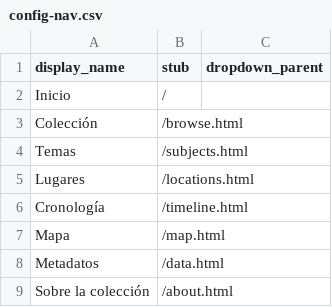
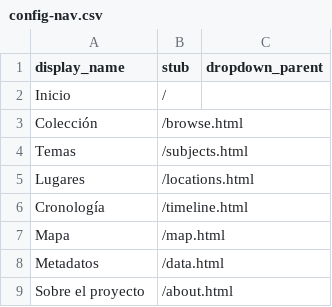
Before and after one commit to hdlabconicet/fanzines-argentinos, a CSV file: _data/config-nav.csv, drawn as a sheet.

```diff
--- a/_data/config-nav.csv
+++ b/_data/config-nav.csv
@@ -8,2 +8,2 @@ Mapa,/map.html
 Metadatos,/data.html
-Sobre la colección,/about.html
+Sobre el proyecto,/about.html
```
Also changed, not shown: 4 other files.
